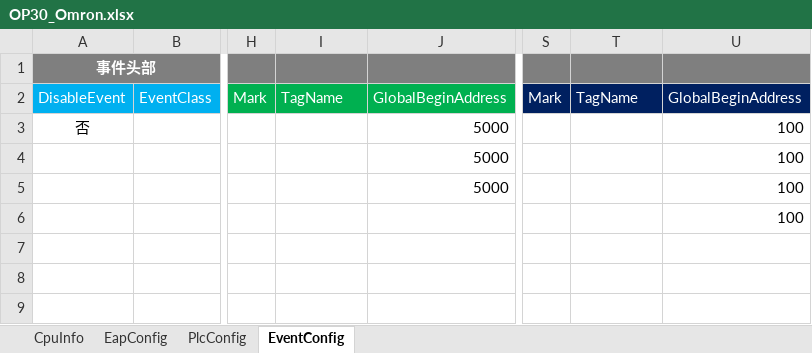
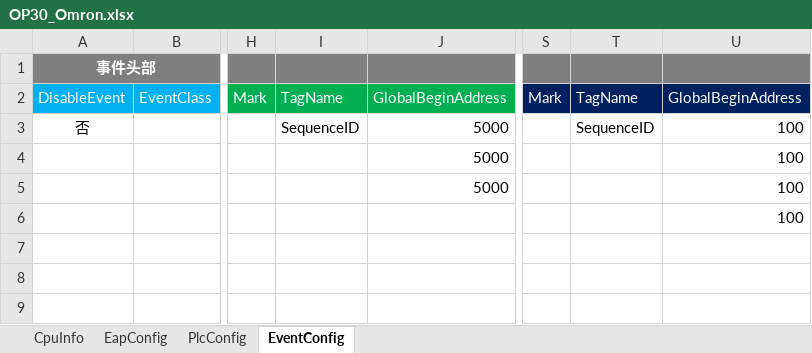
Before and after one commit to Leijunshiwoer/Avalonia.GetStartedApp, an Excel workbook: GetStartedApp/Assets/PLCs/OP30_Omron.xlsx, sheet EventConfig, drawn as a sheet; only a part is shown, gaps mark what is left out; values as stored, in another font and other column widths than the file's, no borders; conditional formats not drawn; the diff names each change by its address in the sheet, - before the commit and + after, or states it on an @@ line.

```diff
--- a/GetStartedApp/Assets/PLCs/OP30_Omron.xlsx (sheet EventConfig)
+++ b/GetStartedApp/Assets/PLCs/OP30_Omron.xlsx (sheet EventConfig)
-I3: (empty)
+I3: SequenceID
-T3: (empty)
+T3: SequenceID
```
Also changed, not shown: sheet PlcConfig, 5 other files.
